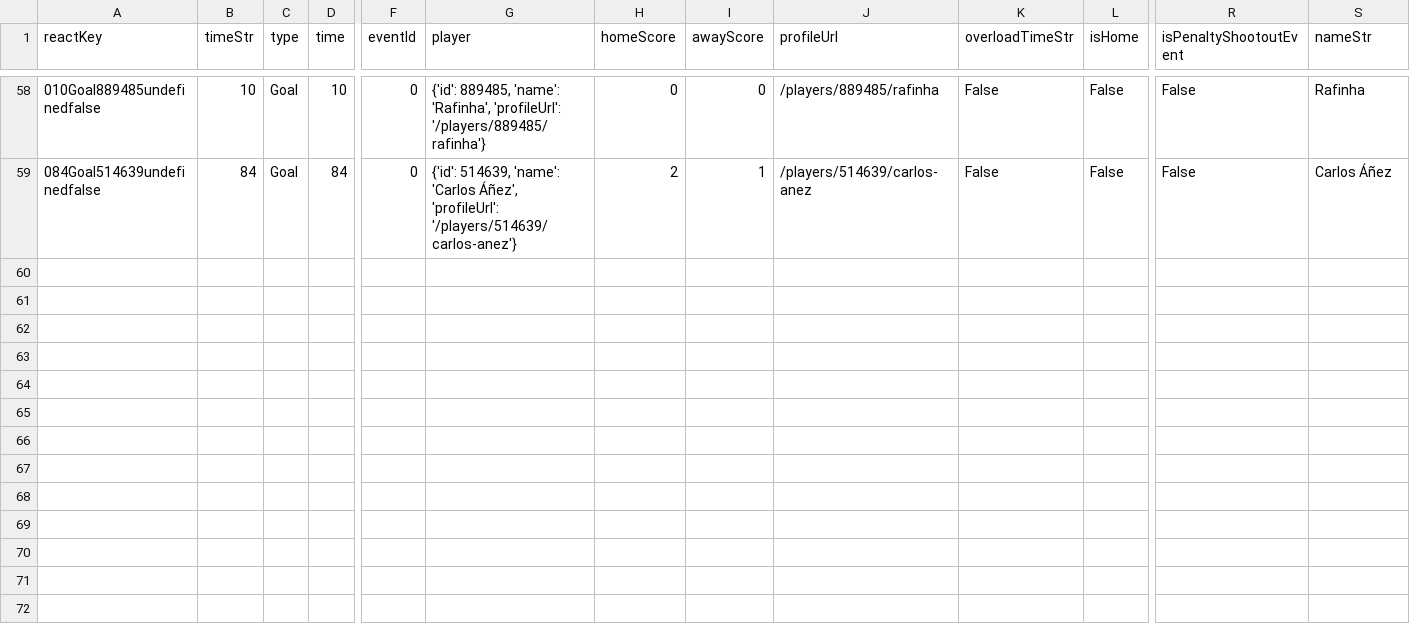
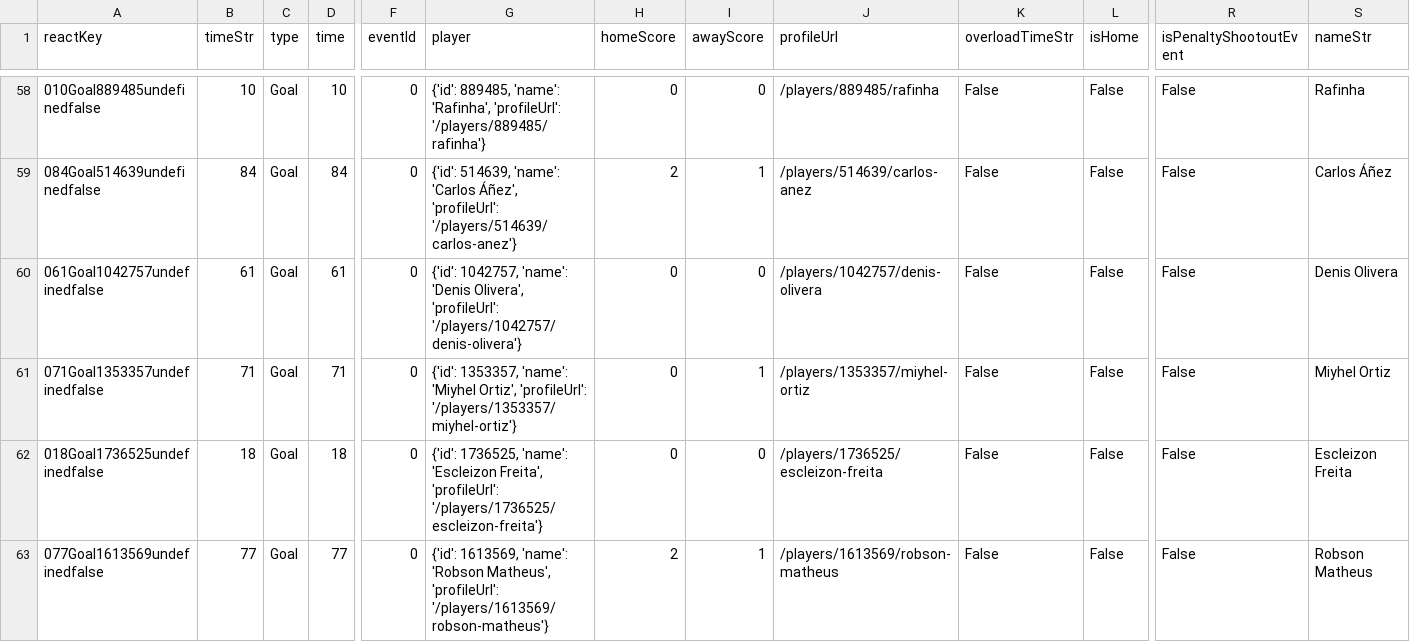
Before and after one commit to bolaxel/fut-bol, a CSV file: goals/csv/awayScorers.csv, drawn as a sheet; only a part is shown, gaps mark what is left out; rows hold the shown columns only; the diff names each change by its address in the sheet, - before the commit and + after, or states it on an @@ line.

Commit message:
vinto bolivar round 8

```diff
--- a/goals/csv/awayScorers.csv
+++ b/goals/csv/awayScorers.csv
+row 60: 061Goal1042757undefinedfalse | 61 | Goal | 61 | 0 | {'id': 1042757, 'name': 'Denis Olivera', 'profileUrl': '/players/1042757/denis-olivera'} | 0 | 0 | /players/1042757/denis-olivera | False | False | False | Denis Olivera
+row 61: 071Goal1353357undefinedfalse | 71 | Goal | 71 | 0 | {'id': 1353357, 'name': 'Miyhel Ortiz', 'profileUrl': '/players/1353357/miyhel-ortiz'} | 0 | 1 | /players/1353357/miyhel-ortiz | False | False | False | Miyhel Ortiz
+row 62: 018Goal1736525undefinedfalse | 18 | Goal | 18 | 0 | {'id': 1736525, 'name': 'Escleizon Freita', 'profileUrl': '/players/1736525/escleizon-freita'} | 0 | 0 | /players/1736525/escleizon-freita | False | False | False | Escleizon Freita
+row 63: 077Goal1613569undefinedfalse | 77 | Goal | 77 | 0 | {'id': 1613569, 'name': 'Robson Matheus', 'profileUrl': '/players/1613569/robson-matheus'} | 2 | 1 | /players/1613569/robson-matheus | False | False | False | Robson Matheus
```
Also changed, not shown: goals/csv/homeScorers.csv, goals/csv/listAwayPlayers.csv, 4 other files.
